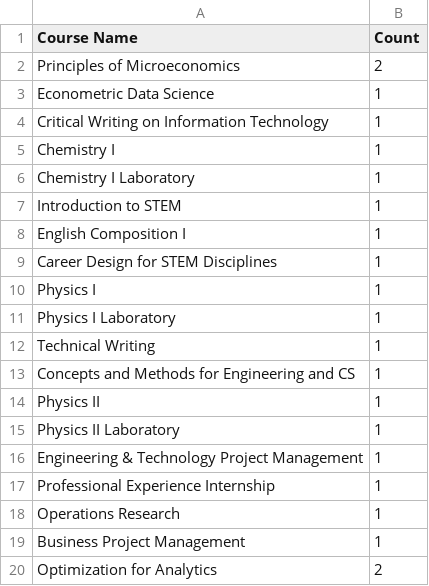
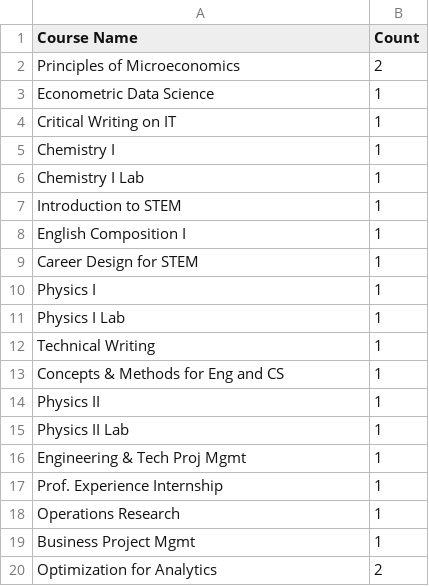
Before and after one commit to gregorymurad/bsInDataScience, a CSV file: course_files/Other Subject Areas.csv, drawn as a sheet.

```diff
--- a/course_files/Other Subject Areas.csv
+++ b/course_files/Other Subject Areas.csv
@@ -3,18 +3,18 @@ Principles of Microeconomics,2
 Econometric Data Science,1
-Critical Writing on Information Technology,1
+Critical Writing on IT,1
 Chemistry I,1
-Chemistry I Laboratory,1
+Chemistry I Lab,1
 Introduction to STEM,1
 English Composition I,1
-Career Design for STEM Disciplines,1
+Career Design for STEM,1
 Physics I,1
-Physics I Laboratory,1
+Physics I Lab,1
 Technical Writing,1
-Concepts and Methods for Engineering and CS,1
+Concepts & Methods for Eng and CS,1
 Physics II,1
-Physics II Laboratory,1
-Engineering & Technology Project Management,1
-Professional Experience Internship,1
+Physics II Lab,1
+Engineering & Tech Proj Mgmt,1
+Prof. Experience Internship,1
 Operations Research,1
-Business Project Management,1
+Business Project Mgmt,1
 Optimization for Analytics,2
```
Also changed, not shown: course_files/Computer Science.csv, course_files/Mathematics.csv, 2 other files.
